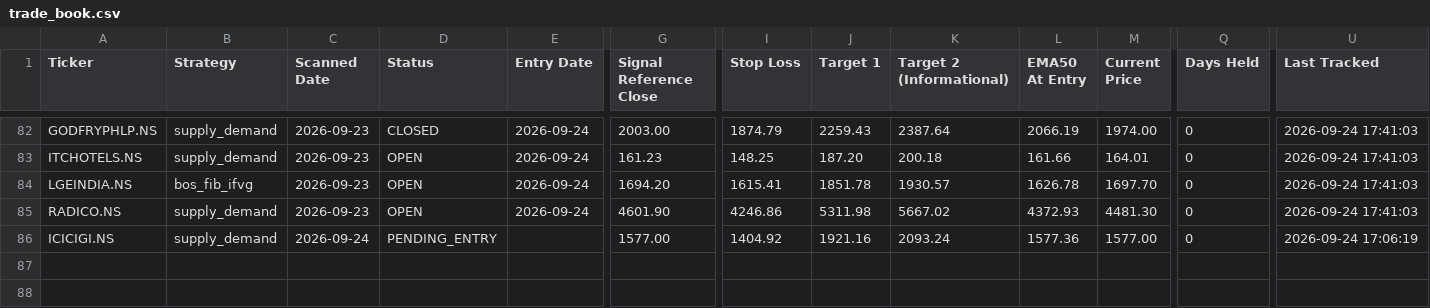
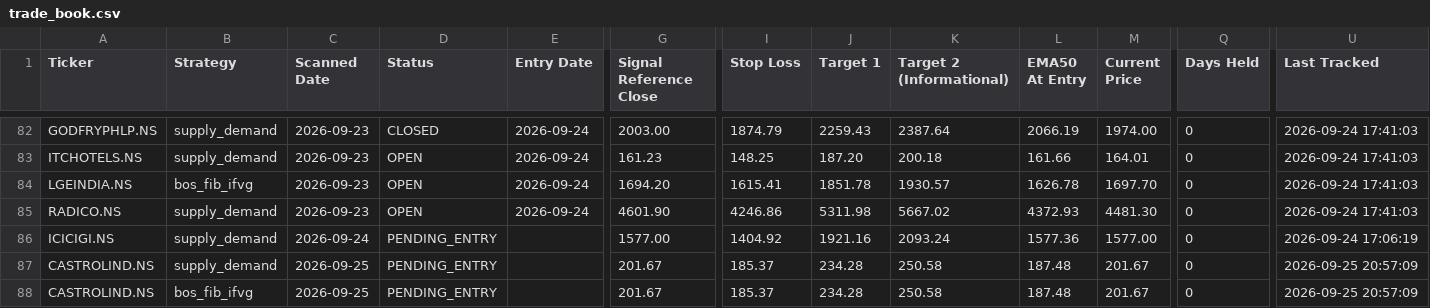
Before and after one commit to Jinish2023/supply_demand-bos_fib_ifvg, a CSV file: data/trade_book.csv, drawn as a sheet; only a part is shown, gaps mark what is left out; rows hold the shown columns only; the diff names each change by its address in the sheet, - before the commit and + after, or states it on an @@ line.

Commit message:
Scanner: 2026-09-25 15:29 UTC

```diff
--- a/data/trade_book.csv
+++ b/data/trade_book.csv
+row 87: CASTROLIND.NS | supply_demand | 2026-09-25 | PENDING_ENTRY |  | 201.67 | 185.37 | 234.28 | 250.58 | 187.48 | 201.67 | 0 | 2026-09-25 20:57:09
+row 88: CASTROLIND.NS | bos_fib_ifvg | 2026-09-25 | PENDING_ENTRY |  | 201.67 | 185.37 | 234.28 | 250.58 | 187.48 | 201.67 | 0 | 2026-09-25 20:57:09
```
